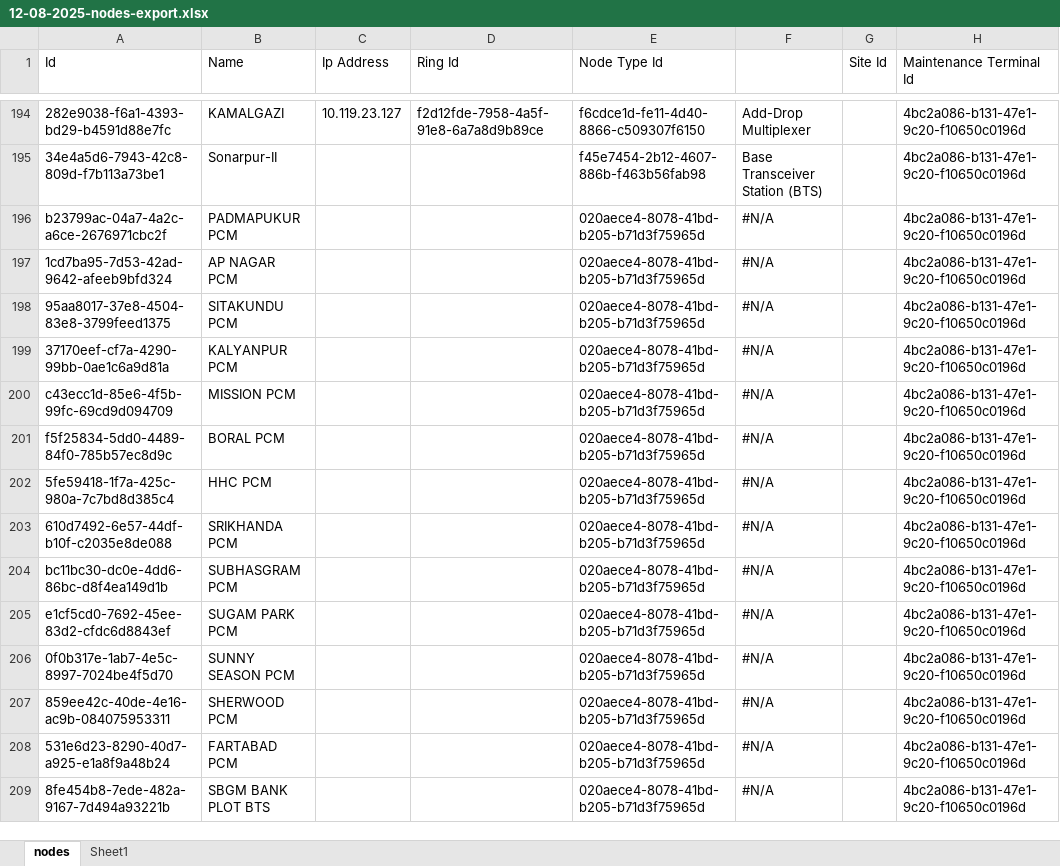
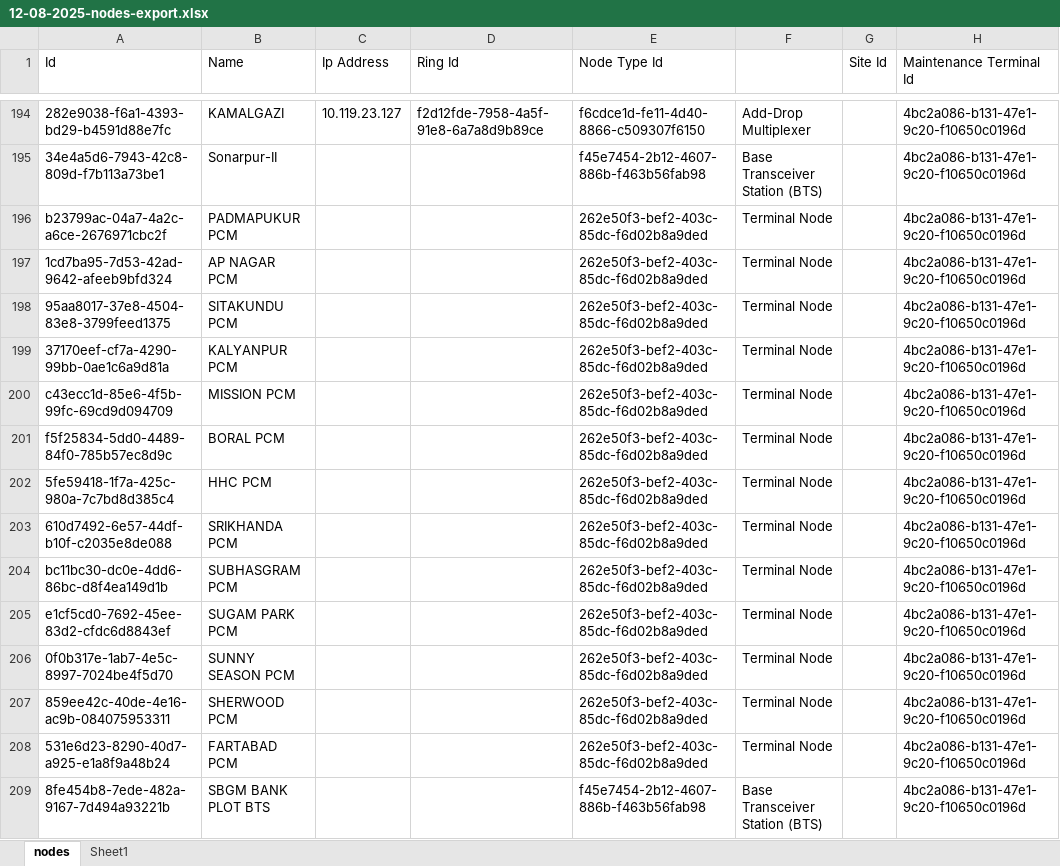
Before and after one commit to sdetmharinavi/hnvtx, an Excel workbook: data/with formula/12-08-2025-nodes-export.xlsx, sheet nodes, drawn as a sheet; only a part is shown, gaps mark what is left out; values as stored, in another font and other column widths than the file's, no cell formats; the diff covers the shown part only; the diff names each change by its address in the sheet, - before the commit and + after, or states it on an @@ line.

```diff
--- a/data/with formula/12-08-2025-nodes-export.xlsx (sheet nodes)
+++ b/data/with formula/12-08-2025-nodes-export.xlsx (sheet nodes)
-E196:E208 (Node Type Id): 020aece4-8078-41bd-b205-b71d3f75965d
+E196:E208 (Node Type Id): 262e50f3-bef2-403c-85dc-f6d02b8a9ded
-F196:F208: #N/A
+F196:F208: Terminal Node
-E209 (Node Type Id): 020aece4-8078-41bd-b205-b71d3f75965d
+E209 (Node Type Id): f45e7454-2b12-4607-886b-f463b56fab98
-F209: #N/A
+F209: Base Transceiver Station (BTS)
```
Also changed, not shown: 184 edited cells elsewhere in this sheet, sheet Sheet1, cell formats, 14 other files.
